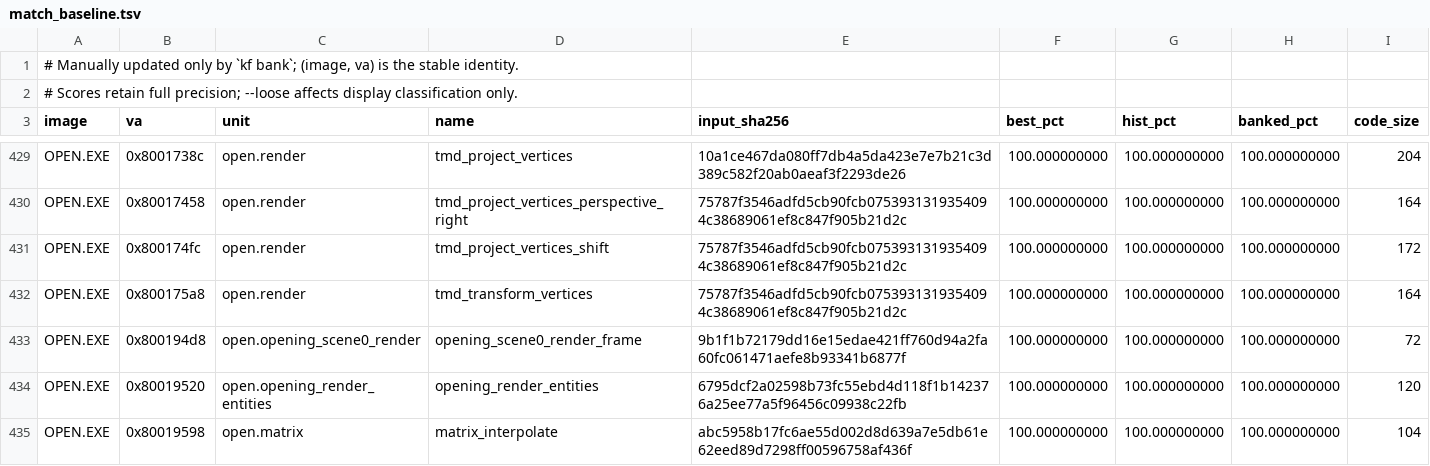
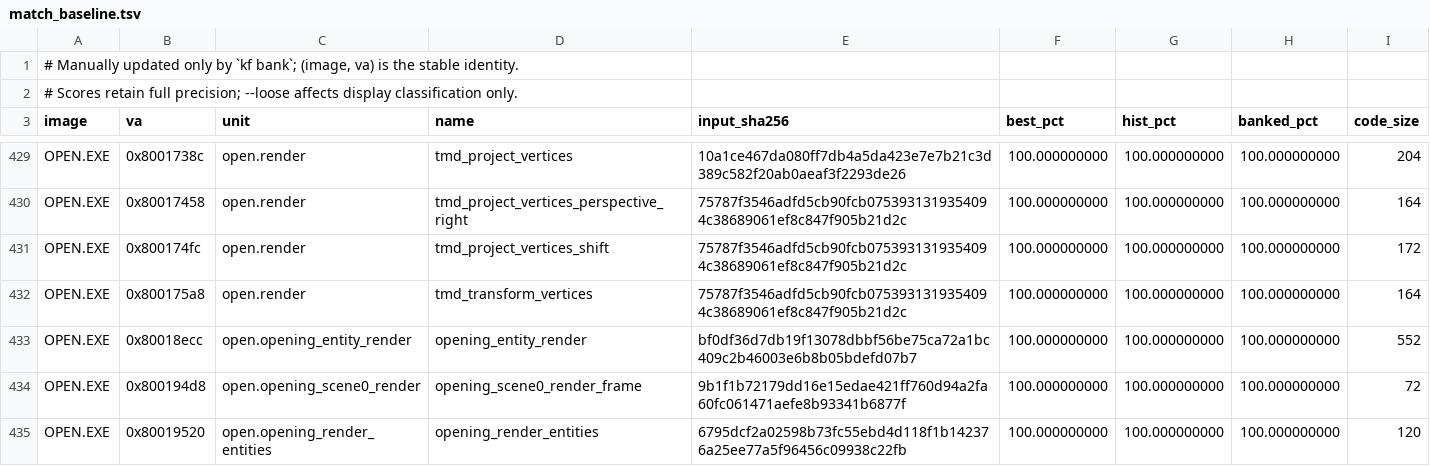
Before and after one commit to sushi-shi/kings-field-decomp, a TSV file: config/match_baseline.tsv, drawn as a sheet; only a part is shown, gaps mark what is left out; the shorter side is filled out with more unchanged rows; the diff names each change by its address in the sheet, - before the commit and + after, or states it on an @@ line.

```diff
--- a/config/match_baseline.tsv
+++ b/config/match_baseline.tsv
+row 433: OPEN.EXE | 0x80018ecc | open.opening_entity_render | opening_entity_render | bf0df36d7db19f13078dbbf56be75ca72a1bc409c2b46003e6b8b05bdefd07b7 | 100.000000000 | 100.000000000 | 100.000000000 | 552
```
Also changed, not shown: config/retail/data_identities.tsv, config/retail/function_identities.tsv, 8 other files.
